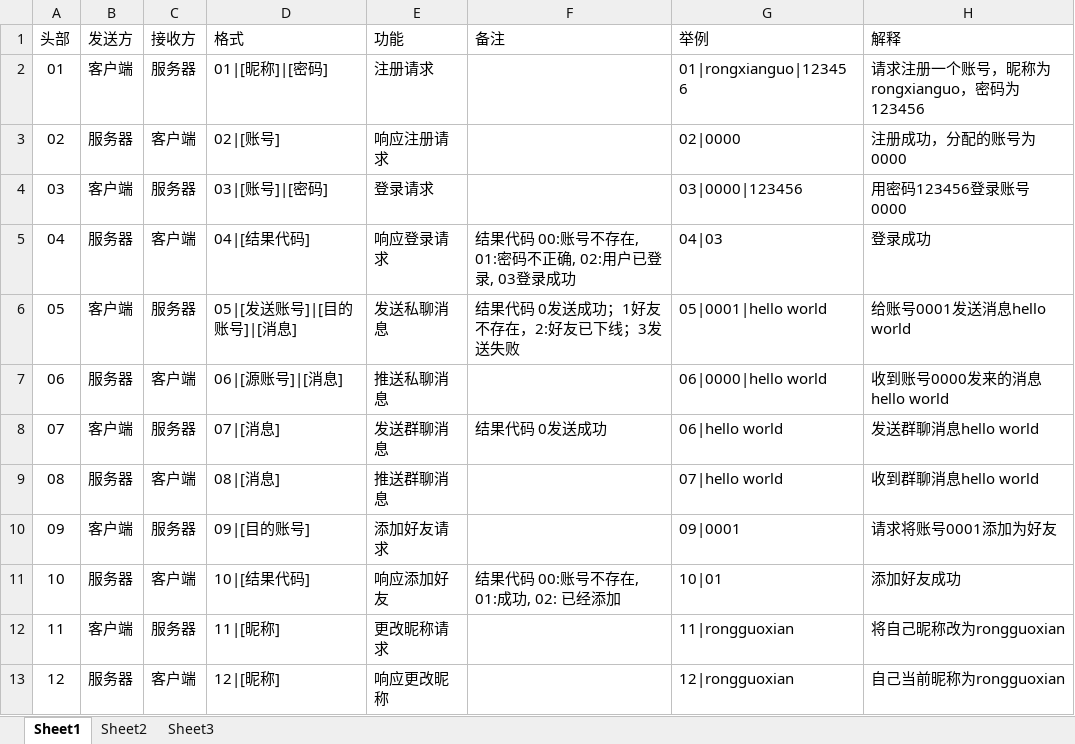
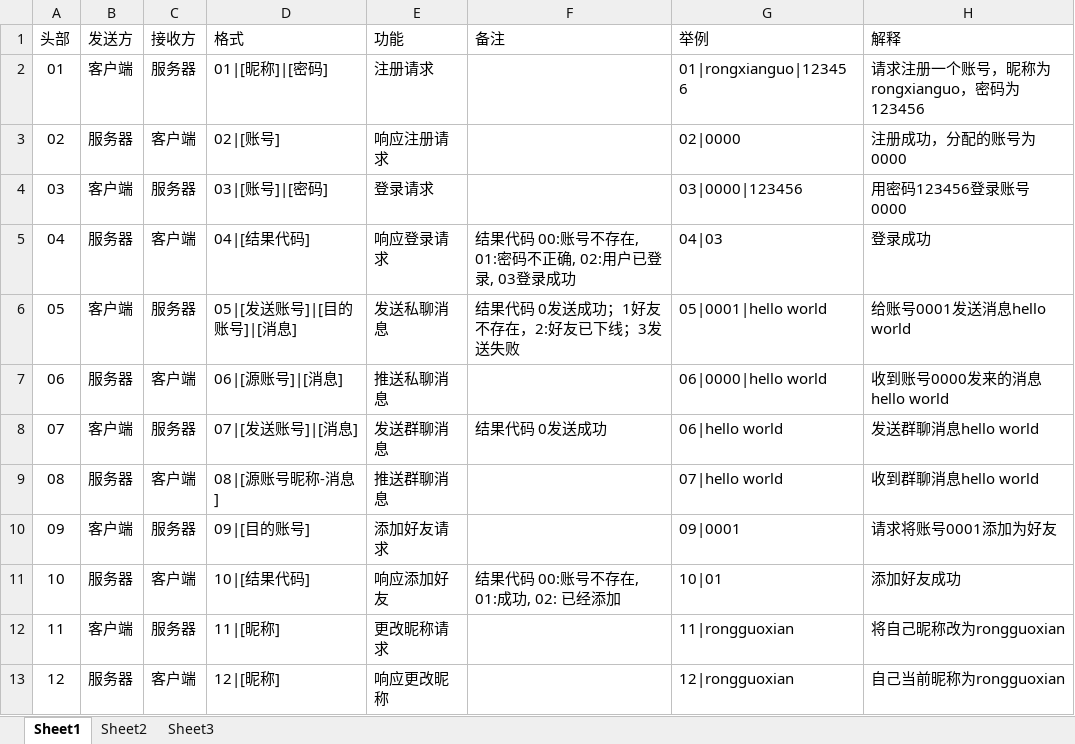
Before and after one commit to dayuliu/netchathomework, an Excel workbook: 聊天协议.xlsx, sheet Sheet1, drawn as a sheet; only a part is shown; values as stored, in another font and other column widths than the file's, no borders; the diff names each change by its address in the sheet, - before the commit and + after, or states it on an @@ line.

Commit message:
补充说明文档

```diff
--- a/聊天协议.xlsx (sheet Sheet1)
+++ b/聊天协议.xlsx (sheet Sheet1)
-D8 (格式): 07|[消息]
+D8 (格式): 07|[发送账号]|[消息]
-D9 (格式): 08|[消息]
+D9 (格式): 08|[源账号昵称-消息]
```
